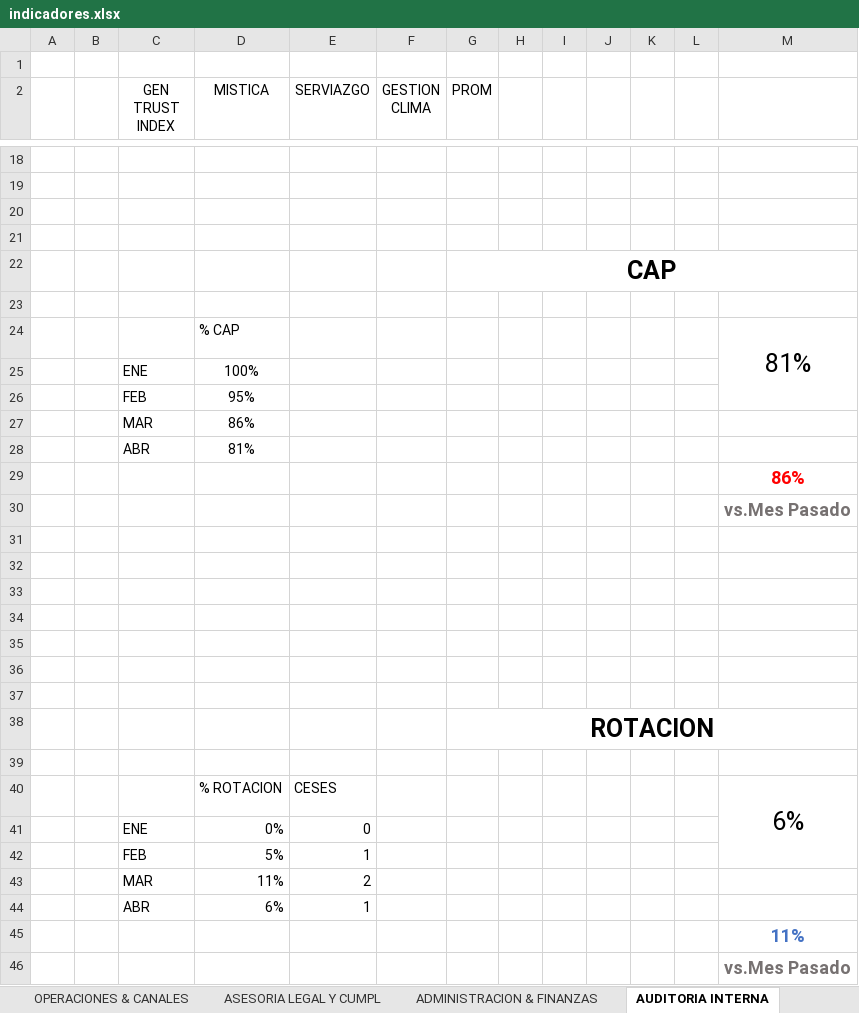
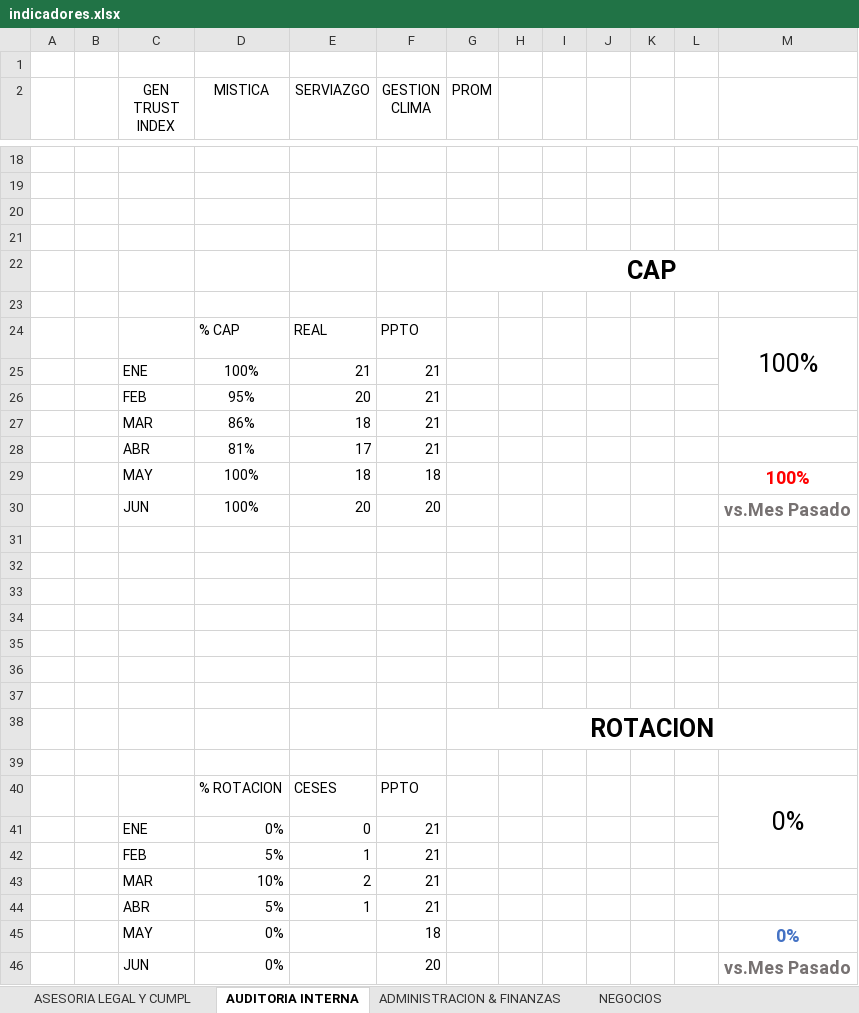
Before and after one commit to jeanPROangeles/IndicadoresFinanciera, an Excel workbook: Indicadores/indicadores.xlsx, sheet AUDITORIA INTERNA, drawn as a sheet; only a part is shown, gaps mark what is left out; values as stored, in another font and other column widths than the file's, no borders; charts and pictures not drawn; removed rows and columns are numbered as before the commit, all else as after; the diff covers the shown part only; the diff names each change by its address in the sheet, - before the commit and + after, or states it on an @@ line.

```diff
--- a/Indicadores/indicadores.xlsx (sheet AUDITORIA INTERNA)
+++ b/Indicadores/indicadores.xlsx (sheet AUDITORIA INTERNA)
@@ sheet tab order changed: ASESORIA LEGAL Y CUMPL | AUDITORIA INTERNA | ADMINISTRACION & FINANZAS | NEGOCIOS @@
-row 24:  |  |  | % CAP |  |  |  |  |  |  |  |  | 81%
-row 25:  |  | ENE | 100%
-row 26:  |  | FEB | 95%
-row 27:  |  | MAR | 86%
-row 28:  |  | ABR | 81%
-row 29:  |  |  |  |  |  |  |  |  |  |  |  | 86%
-row 30:  |  |  |  |  |  |  |  |  |  |  |  | vs.Mes Pasado
+row 24:  |  |  | % CAP | REAL | PPTO |  |  |  |  |  |  | 100%
+row 25:  |  | ENE | 100% | 21 | 21
+row 26:  |  | FEB | 95% | 20 | 21
+row 27:  |  | MAR | 86% | 18 | 21
+row 28:  |  | ABR | 81% | 17 | 21
+row 29:  |  | MAY | 100% | 18 | 18 |  |  |  |  |  |  | 100%
+row 30:  |  | JUN | 100% | 20 | 20 |  |  |  |  |  |  | vs.Mes Pasado
-F40 (GESTION CLIMA): (empty)
+F40 (GESTION CLIMA): PPTO
-M40: 6%
+M40: 0%
-F41:F44 (GESTION CLIMA): (empty)
+F41:F44 (GESTION CLIMA): 21
-D43 (MISTICA): 11%
+D43 (MISTICA): 10%
-D44 (MISTICA): 6%
+D44 (MISTICA): 5%
-row 45:  |  |  |  |  |  |  |  |  |  |  |  | 11%
-row 46:  |  |  |  |  |  |  |  |  |  |  |  | vs.Mes Pasado
+row 45:  |  | MAY | 0% |  | 18 |  |  |  |  |  |  | 0%
+row 46:  |  | JUN | 0% |  | 20 |  |  |  |  |  |  | vs.Mes Pasado
```
Also changed, not shown: 9 edited cells elsewhere in this sheet, sheet ADMINISTRACION & FINANZAS, sheet PROD MARKETING IC, sheet NEGOCIOS, sheet RIESGO RECUPERACIONES, sheet PERSONAS & FILOSOFIA, sheet TI, 4 more sheets, formulas that keep their value, charts or pictures, Indicadores/Resultados Encuesta Pulso jul2023.xlsm.
